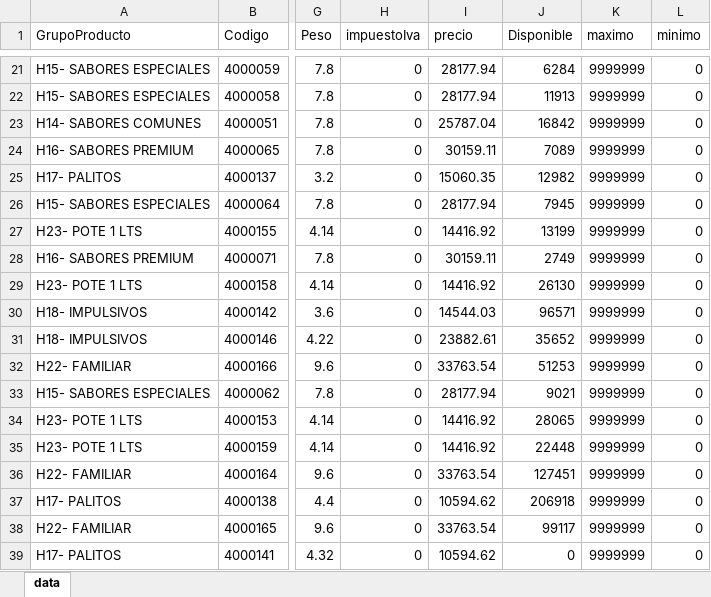
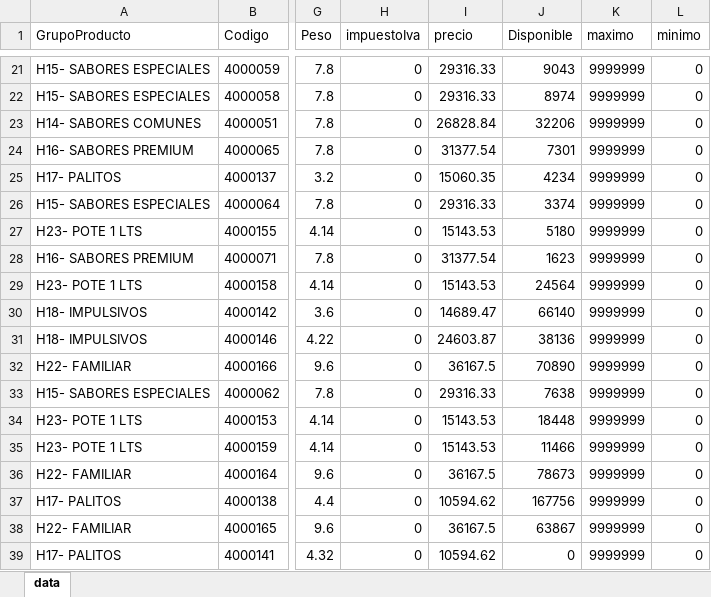
Before and after one commit to ayankilevich-cpu/pedido_helado, an Excel workbook: data/carrito_template.xlsx, sheet data, drawn as a sheet; only a part is shown, gaps mark what is left out; values as stored, in another font and other column widths than the file's, no borders; the diff covers the shown part only; the diff names each change by its address in the sheet, - before the commit and + after, or states it on an @@ line.

```diff
--- a/data/carrito_template.xlsx (sheet data)
+++ b/data/carrito_template.xlsx (sheet data)
-I21:I22 (precio): 28177.94
+I21:I22 (precio): 29316.33
-J21 (Disponible): 6284
+J21 (Disponible): 9043
-J22 (Disponible): 11913
+J22 (Disponible): 8974
-I23 (precio): 25787.04
+I23 (precio): 26828.84
-J23 (Disponible): 16842
+J23 (Disponible): 32206
-I24 (precio): 30159.11
+I24 (precio): 31377.54
-J24 (Disponible): 7089
+J24 (Disponible): 7301
-J25 (Disponible): 12982
+J25 (Disponible): 4234
-I26 (precio): 28177.94
+I26 (precio): 29316.33
-J26 (Disponible): 7945
+J26 (Disponible): 3374
-I27 (precio): 14416.92
+I27 (precio): 15143.53
-J27 (Disponible): 13199
+J27 (Disponible): 5180
-I28 (precio): 30159.11
+I28 (precio): 31377.54
-J28 (Disponible): 2749
+J28 (Disponible): 1623
-I29 (precio): 14416.92
+I29 (precio): 15143.53
-J29 (Disponible): 26130
+J29 (Disponible): 24564
-I30 (precio): 14544.03
+I30 (precio): 14689.47
-J30 (Disponible): 96571
+J30 (Disponible): 66140
-I31 (precio): 23882.61
+I31 (precio): 24603.87
-J31 (Disponible): 35652
+J31 (Disponible): 38136
-I32 (precio): 33763.54
+I32 (precio): 36167.5
-J32 (Disponible): 51253
+J32 (Disponible): 70890
-I33 (precio): 28177.94
+I33 (precio): 29316.33
-J33 (Disponible): 9021
+J33 (Disponible): 7638
-I34:I35 (precio): 14416.92
+I34:I35 (precio): 15143.53
-J34 (Disponible): 28065
+J34 (Disponible): 18448
-J35 (Disponible): 22448
+J35 (Disponible): 11466
-I36 (precio): 33763.54
+I36 (precio): 36167.5
-J36 (Disponible): 127451
+J36 (Disponible): 78673
-J37 (Disponible): 206918
+J37 (Disponible): 167756
-I38 (precio): 33763.54
+I38 (precio): 36167.5
-J38 (Disponible): 99117
+J38 (Disponible): 63867
```
Also changed, not shown: 31 added rows, 6 removed rows and 441 edited cells elsewhere in this sheet.
